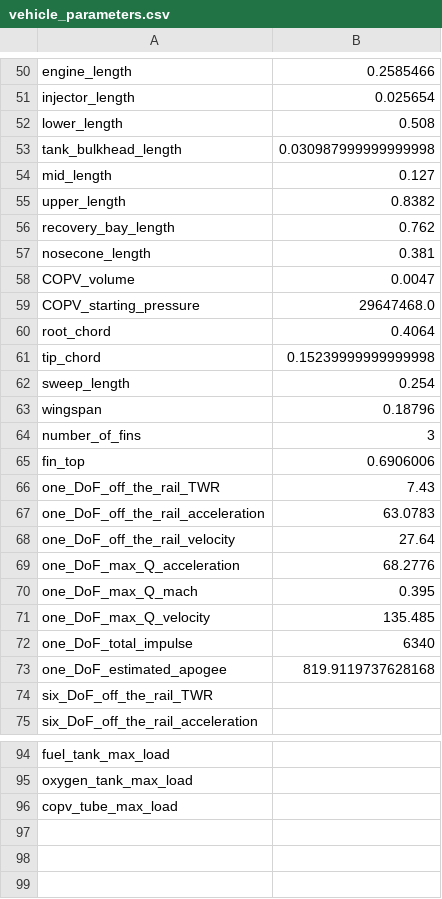
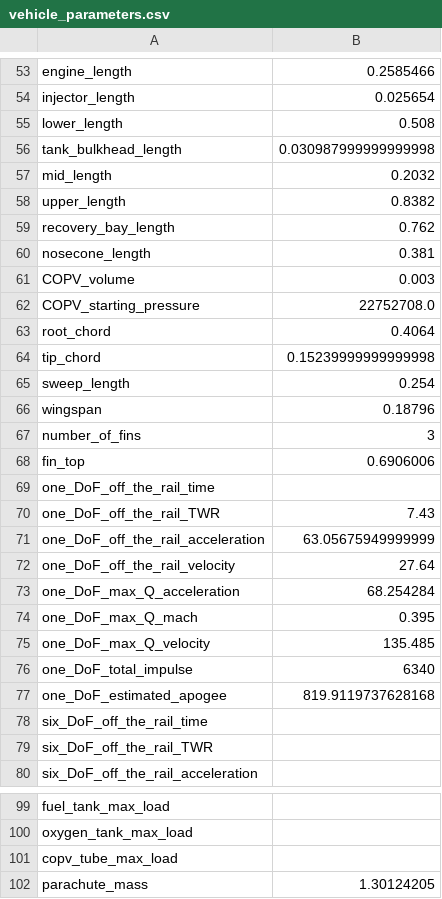
Before and after one commit to Purdue-Space-Program/PSPL-6DOF, a CSV file: TheSixDoF/Inputs/Saved Rockets/FUCK_MATLAB/vehicle_parameters.csv, drawn as a sheet; only a part is shown, gaps mark what is left out; the diff covers the shown part only.

Commit message:
add off_the_rail_time and change 6DOF timestep from 0.05 to 0.01 seconds

```diff
--- a/TheSixDoF/Inputs/Saved Rockets/FUCK_MATLAB/vehicle_parameters.csv
+++ b/TheSixDoF/Inputs/Saved Rockets/FUCK_MATLAB/vehicle_parameters.csv
@@ -53,3 +56,3 @@ lower_length,0.508
 tank_bulkhead_length,0.030987999999999998
-mid_length,0.127
+mid_length,0.2032
 upper_length,0.8382
@@ -57,4 +60,4 @@ recovery_bay_length,0.762
 nosecone_length,0.381
-COPV_volume,0.0047
-COPV_starting_pressure,29647468.0
+COPV_volume,0.003
+COPV_starting_pressure,22752708.0
 root_chord,0.4064
@@ -65,6 +68,7 @@ number_of_fins,3
 fin_top,0.6906006
+one_DoF_off_the_rail_time,
 one_DoF_off_the_rail_TWR,7.43
-one_DoF_off_the_rail_acceleration,63.0783
+one_DoF_off_the_rail_acceleration,63.05675949999999
 one_DoF_off_the_rail_velocity,27.64
-one_DoF_max_Q_acceleration,68.2776
+one_DoF_max_Q_acceleration,68.254284
 one_DoF_max_Q_mach,0.395
@@ -73,2 +77,3 @@ one_DoF_total_impulse,6340
 one_DoF_estimated_apogee,819.9119737628168
+six_DoF_off_the_rail_time,
 six_DoF_off_the_rail_TWR,
@@ -96 +101,2 @@ oxygen_tank_max_load,
 copv_tube_max_load,
+parachute_mass,1.30124205
```
Also changed, not shown: 7 added rows, 4 removed rows and 9 edited cells elsewhere in this file, 4 other files.
